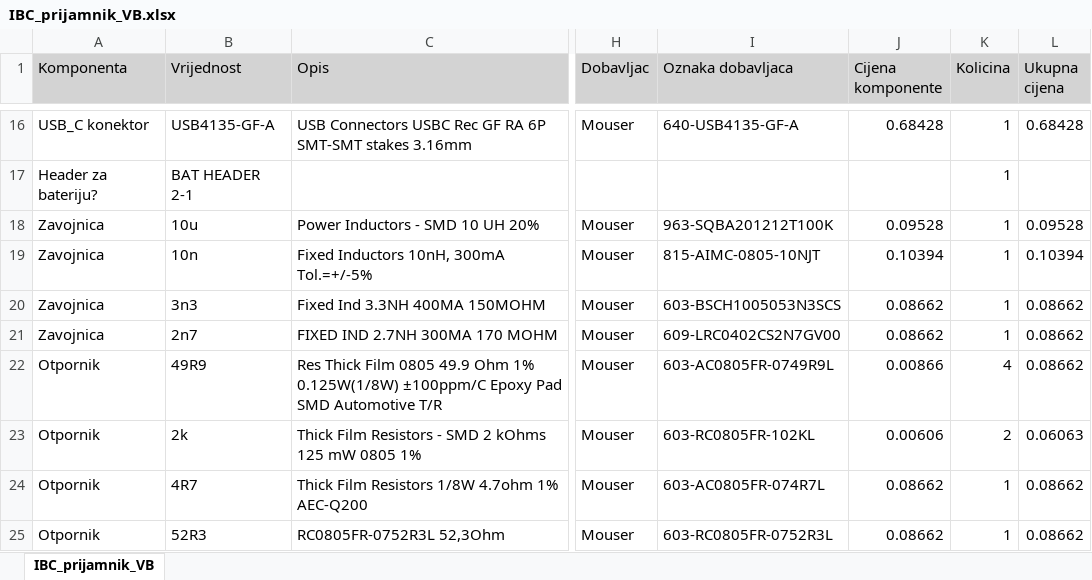
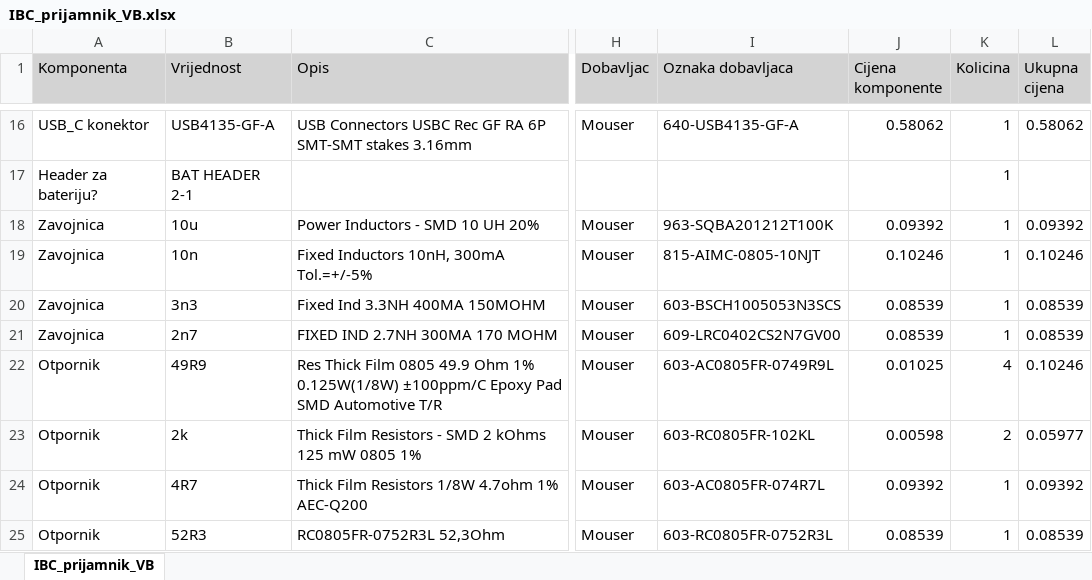
Before and after one commit to vitobruncic-blip/zavrsni, an Excel workbook: IBC_prijamnik_VB/Project Outputs for IBC_prijamnik_VB/IBC_prijamnik_VB.xlsx, sheet IBC_prijamnik_VB, drawn as a sheet; only a part is shown, gaps mark what is left out; values as stored, in another font and other column widths than the file's, no borders; the diff covers the shown part only; the diff names each change by its address in the sheet, - before the commit and + after, or states it on an @@ line.

```diff
--- a/IBC_prijamnik_VB/Project Outputs for IBC_prijamnik_VB/IBC_prijamnik_VB.xlsx (sheet IBC_prijamnik_VB)
+++ b/IBC_prijamnik_VB/Project Outputs for IBC_prijamnik_VB/IBC_prijamnik_VB.xlsx (sheet IBC_prijamnik_VB)
-J16 (Cijena komponente): 0.68428
+J16 (Cijena komponente): 0.58062
-L16 (Ukupna cijena): 0.68428
+L16 (Ukupna cijena): 0.58062
-J18 (Cijena komponente): 0.09528
+J18 (Cijena komponente): 0.09392
-L18 (Ukupna cijena): 0.09528
+L18 (Ukupna cijena): 0.09392
-J19 (Cijena komponente): 0.10394
+J19 (Cijena komponente): 0.10246
-L19 (Ukupna cijena): 0.10394
+L19 (Ukupna cijena): 0.10246
-J20:J21 (Cijena komponente): 0.08662
+J20:J21 (Cijena komponente): 0.08539
-L20:L21 (Ukupna cijena): 0.08662
+L20:L21 (Ukupna cijena): 0.08539
-J22 (Cijena komponente): 0.00866
+J22 (Cijena komponente): 0.01025
-L22 (Ukupna cijena): 0.08662
+L22 (Ukupna cijena): 0.10246
-J23 (Cijena komponente): 0.00606
+J23 (Cijena komponente): 0.00598
-L23 (Ukupna cijena): 0.06063
+L23 (Ukupna cijena): 0.05977
-J24 (Cijena komponente): 0.08662
+J24 (Cijena komponente): 0.09392
-L24 (Ukupna cijena): 0.08662
+L24 (Ukupna cijena): 0.09392
-J25 (Cijena komponente): 0.08662
+J25 (Cijena komponente): 0.08539
-L25 (Ukupna cijena): 0.08662
+L25 (Ukupna cijena): 0.08539
```
Also changed, not shown: 1 added row and 70 edited cells elsewhere in this sheet, 54 other files.
